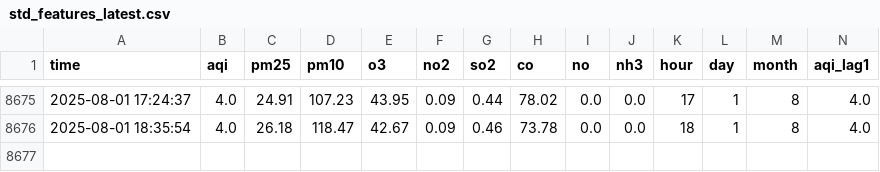
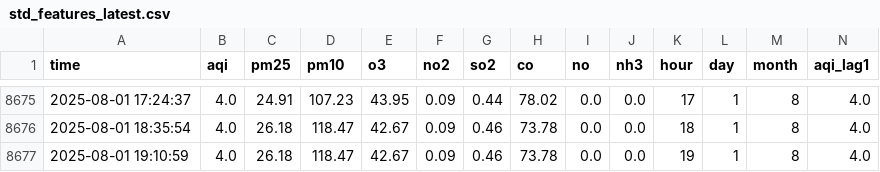
Before and after one commit to Ahtishamu/aqi-pipeline, a CSV file: std_features_latest.csv, drawn as a sheet; only a part is shown, gaps mark what is left out; rows hold the shown columns only; the diff names each change by its address in the sheet, - before the commit and + after, or states it on an @@ line.

```diff
--- a/std_features_latest.csv
+++ b/std_features_latest.csv
+row 8677: 2025-08-01 19:10:59 | 4.0 | 26.18 | 118.47 | 42.67 | 0.09 | 0.46 | 73.78 | 0.0 | 0.0 | 19 | 1 | 8 | 4.0
```
